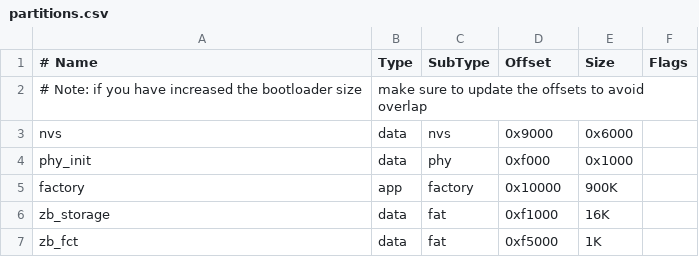
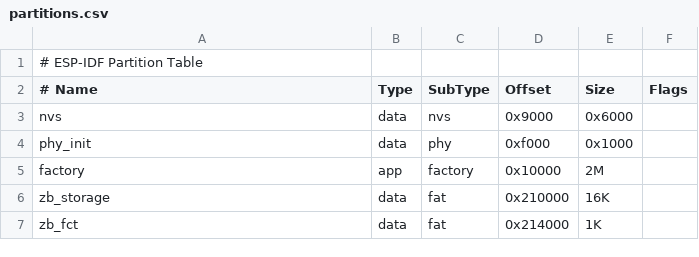
Before and after one commit to rlaxodus/zb_presence_sensor, a CSV file: partitions.csv, drawn as a sheet; removed rows and columns are numbered as before the commit, all else as after; the diff names each change by its address in the sheet, - before the commit and + after, or states it on an @@ line.

```diff
--- a/partitions.csv
+++ b/partitions.csv
+row 1: # ESP-IDF Partition Table
-row 2: # Note: if you have increased the bootloader size | make sure to update the offsets to avoid overlap
-E5 (Size): 900K
+E5 (Size): 2M
-D6 (Offset): 0xf1000
+D6 (Offset): 0x210000
-D7 (Offset): 0xf5000
+D7 (Offset): 0x214000
```
Also changed, not shown: 14 other files.
